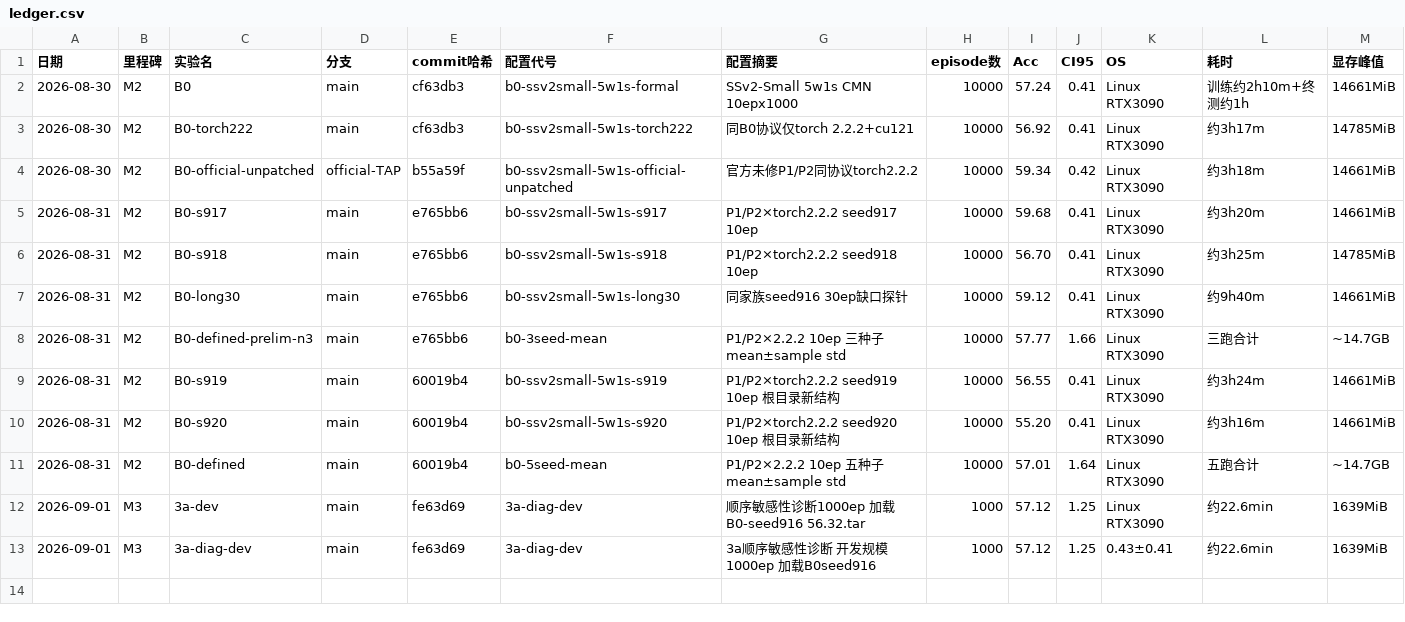
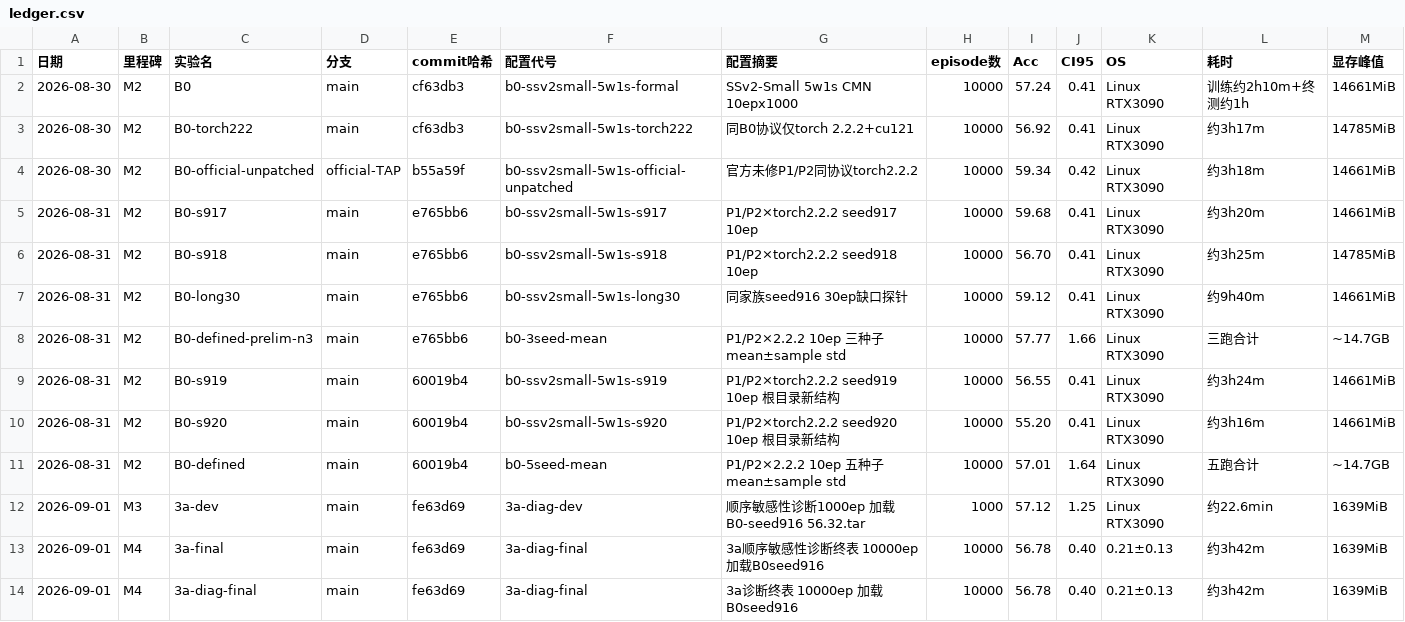
Before and after one commit to Lyxose-Tim/task-adapater-pp-trial, a CSV file: experiments/ledger.csv, drawn as a sheet; only a part is shown; removed rows and columns are numbered as before the commit, all else as after; rows hold the shown columns only; the diff names each change by its address in the sheet, - before the commit and + after, or states it on an @@ line.

```diff
--- a/experiments/ledger.csv
+++ b/experiments/ledger.csv
-row 13: 2026-09-01 | M3 | 3a-diag-dev | main | fe63d69 | 3a-diag-dev | 3a顺序敏感性诊断 开发规模 1000ep 加载B0seed916 | 1000 | 57.12 | 1.25 | 0.43±0.41 | 约22.6min | 1639MiB
+row 13: 2026-09-01 | M4 | 3a-final | main | fe63d69 | 3a-diag-final | 3a顺序敏感性诊断终表 10000ep 加载B0seed916 | 10000 | 56.78 | 0.40 | 0.21±0.13 | 约3h42m | 1639MiB
+row 14: 2026-09-01 | M4 | 3a-diag-final | main | fe63d69 | 3a-diag-final | 3a诊断终表 10000ep 加载B0seed916 | 10000 | 56.78 | 0.40 | 0.21±0.13 | 约3h42m | 1639MiB
```
Also changed, not shown: 7 other files.
